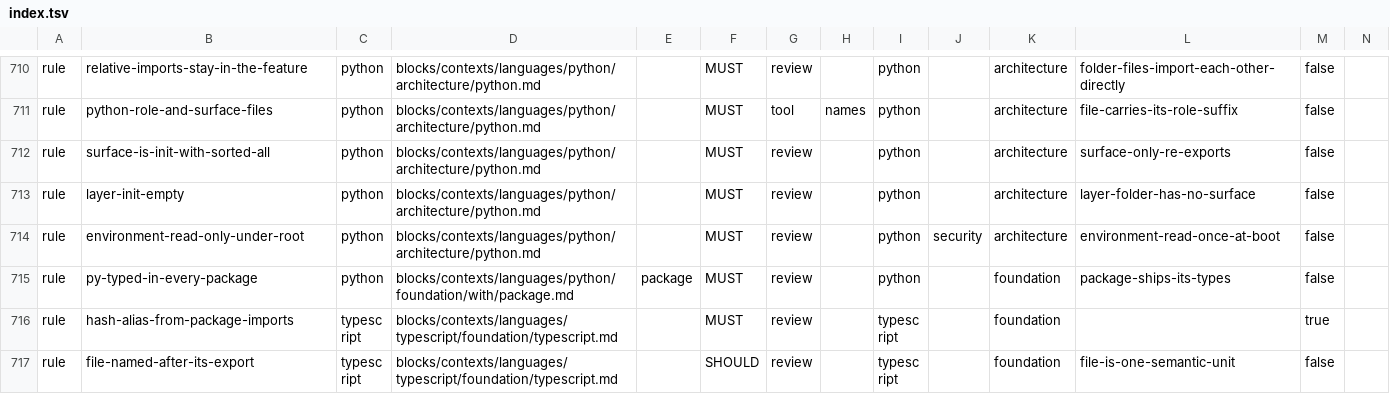
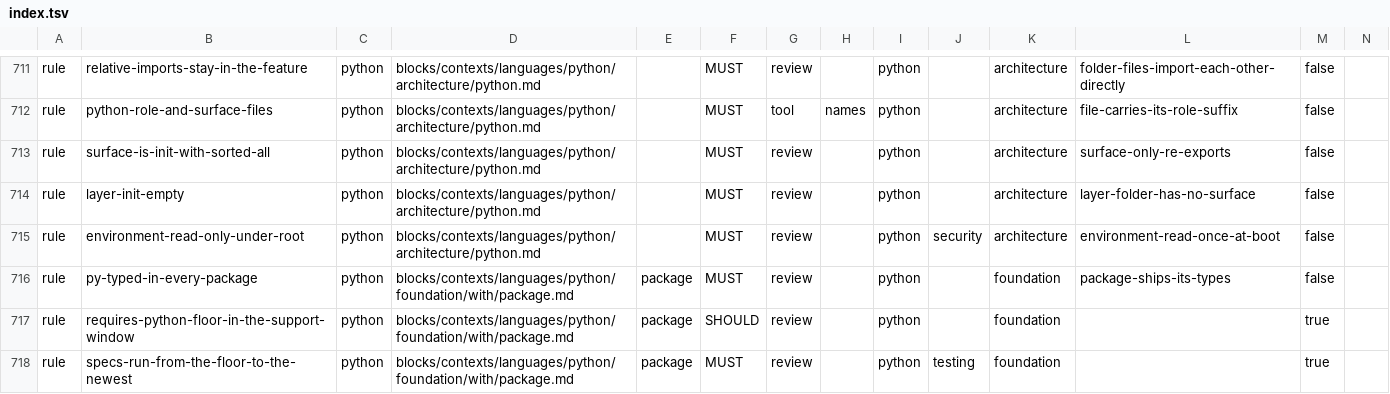
Before and after one commit to droneey/constitution, a TSV file: digests/index.tsv, drawn as a sheet; only a part is shown, gaps mark what is left out; the shorter side is filled out with more unchanged rows; rows hold the shown columns only; the diff covers the shown part only; the diff names each change by its address in the sheet, - before the commit and + after, or states it on an @@ line.

Commit message:
feat: Floor a published Python package at SPEC 0 and test it from the floor up

```diff
--- a/digests/index.tsv
+++ b/digests/index.tsv
+row 717: rule | requires-python-floor-in-the-support-window | python | blocks/contexts/languages/python/foundation/with/package.md | package | SHOULD | review |  | python |  | foundation |  | true
+row 718: rule | specs-run-from-the-floor-to-the-newest | python | blocks/contexts/languages/python/foundation/with/package.md | package | MUST | review |  | python | testing | foundation |  | true
```
Also changed, not shown: 3 added rows and 1 edited cell elsewhere in this file, 2 other files.
